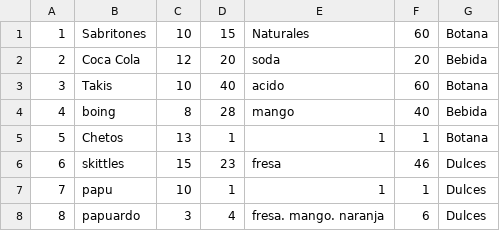
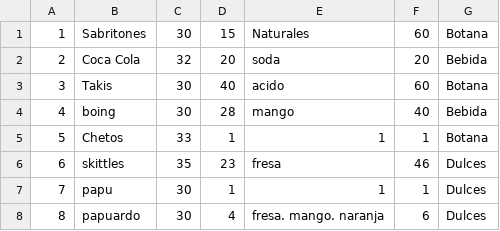
Before and after one commit to Patricio2002/animated-octo-garbanzo, a CSV file: productos.csv, drawn as a sheet.

Commit message:
Productos añadidos

```diff
--- a/productos.csv
+++ b/productos.csv
@@ -1,8 +1,8 @@
-1,Sabritones,10,15,Naturales,60,Botana
-2,Coca Cola,12,20,soda,20,Bebida
-3,Takis,10,40,acido,60,Botana
-4,boing,8,28,mango,40,Bebida
-5,Chetos,13,1,1,1,Botana
-6,skittles,15,23,fresa,46,Dulces
-7,papu,10,1,1,1,Dulces
-8,papuardo,3,4,fresa. mango. naranja,6,Dulces
+1,Sabritones,30,15,Naturales,60,Botana
+2,Coca Cola,32,20,soda,20,Bebida
+3,Takis,30,40,acido,60,Botana
+4,boing,30,28,mango,40,Bebida
+5,Chetos,33,1,1,1,Botana
+6,skittles,35,23,fresa,46,Dulces
+7,papu,30,1,1,1,Dulces
+8,papuardo,30,4,fresa. mango. naranja,6,Dulces
```
